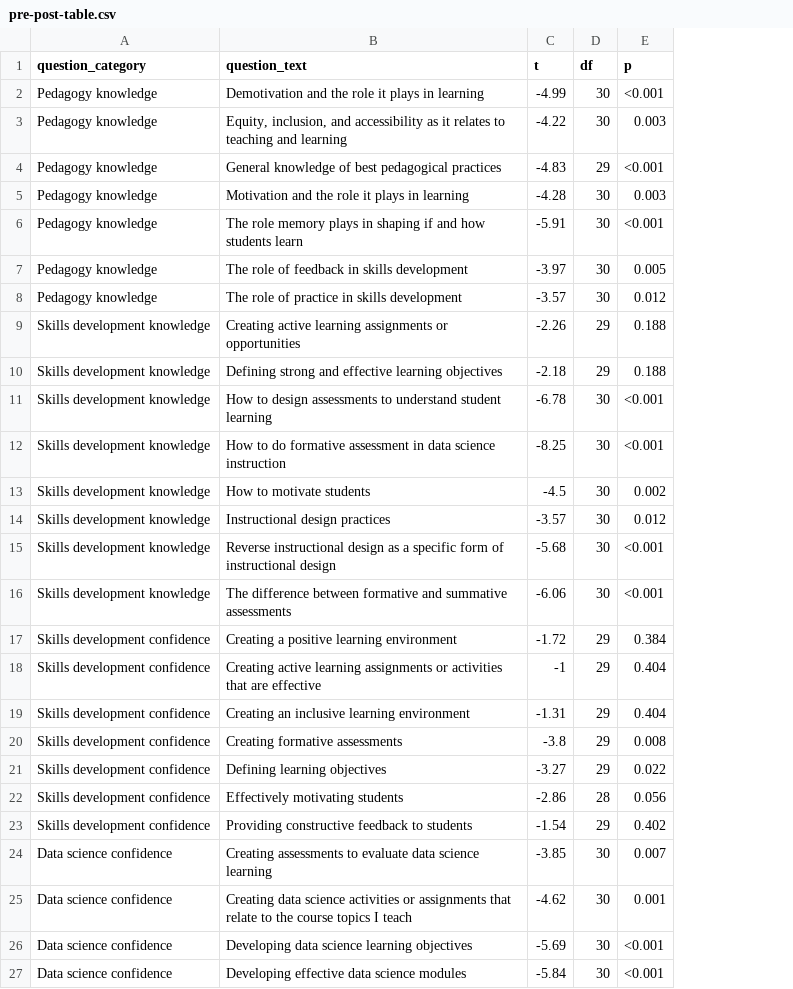
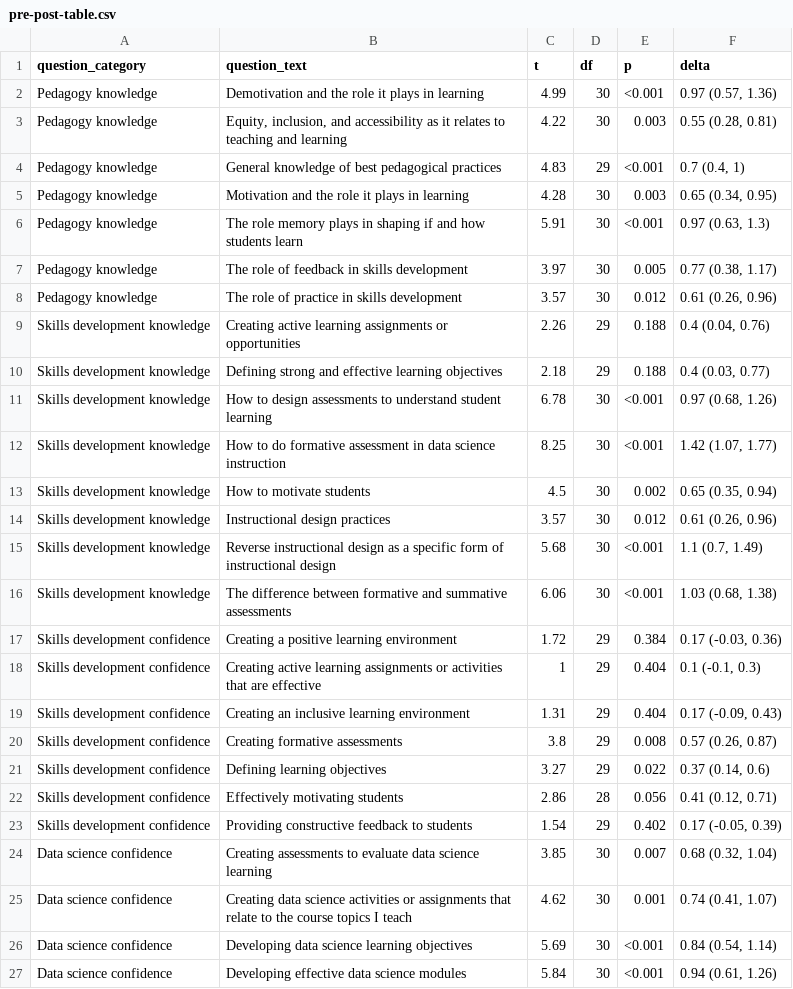
Before and after one commit to BiodiversityDataScienceCorp/Instructional-Pedagogy-Paper, a CSV file: output/pre-post-table.csv, drawn as a sheet; the diff names each change by its address in the sheet, - before the commit and + after, or states it on an @@ line.

Commit message:
Add non-parametric versions and output t-test CI

```diff
--- a/output/pre-post-table.csv
+++ b/output/pre-post-table.csv
+column F (delta), rows 2-27: 0.97 (0.57, 1.36) | 0.55 (0.28, 0.81) | 0.7 (0.4, 1) | 0.65 (0.34, 0.95) | 0.97 (0.63, 1.3) | 0.77 (0.38, 1.17) | 0.61 (0.26, 0.96) | 0.4 (0.04, 0.76) | 0.4 (0.03, 0.77) | 0.97 (0.68, 1.26) | 1.42 (1.07, 1.77) | 0.65 (0.35, 0.94) | 0.61 (0.26, 0.96) | 1.1 (0.7, 1.49) | 1.03 (0.68, 1.38) | 0.17 (-0.03, 0.36) | 0.1 (-0.1, 0.3) | 0.17 (-0.09, 0.43) | 0.57 (0.26, 0.87) | 0.37 (0.14, 0.6) | 0.41 (0.12, 0.71) | 0.17 (-0.05, 0.39) | 0.68 (0.32, 1.04) | 0.74 (0.41, 1.07) | 0.84 (0.54, 1.14) | 0.94 (0.61, 1.26)
-C2 (t): -4.99
+C2 (t): 4.99
-C3 (t): -4.22
+C3 (t): 4.22
-C4 (t): -4.83
+C4 (t): 4.83
-C5 (t): -4.28
+C5 (t): 4.28
-C6 (t): -5.91
+C6 (t): 5.91
-C7 (t): -3.97
+C7 (t): 3.97
-C8 (t): -3.57
+C8 (t): 3.57
-C9 (t): -2.26
+C9 (t): 2.26
-C10 (t): -2.18
+C10 (t): 2.18
-C11 (t): -6.78
+C11 (t): 6.78
-C12 (t): -8.25
+C12 (t): 8.25
-C13 (t): -4.5
+C13 (t): 4.5
-C14 (t): -3.57
+C14 (t): 3.57
-C15 (t): -5.68
+C15 (t): 5.68
-C16 (t): -6.06
+C16 (t): 6.06
-C17 (t): -1.72
+C17 (t): 1.72
-C18 (t): -1
+C18 (t): 1
-C19 (t): -1.31
+C19 (t): 1.31
-C20 (t): -3.8
+C20 (t): 3.8
-C21 (t): -3.27
+C21 (t): 3.27
-C22 (t): -2.86
+C22 (t): 2.86
-C23 (t): -1.54
+C23 (t): 1.54
-C24 (t): -3.85
+C24 (t): 3.85
-C25 (t): -4.62
+C25 (t): 4.62
-C26 (t): -5.69
+C26 (t): 5.69
-C27 (t): -5.84
+C27 (t): 5.84
```
Also changed, not shown: 10 other files.
